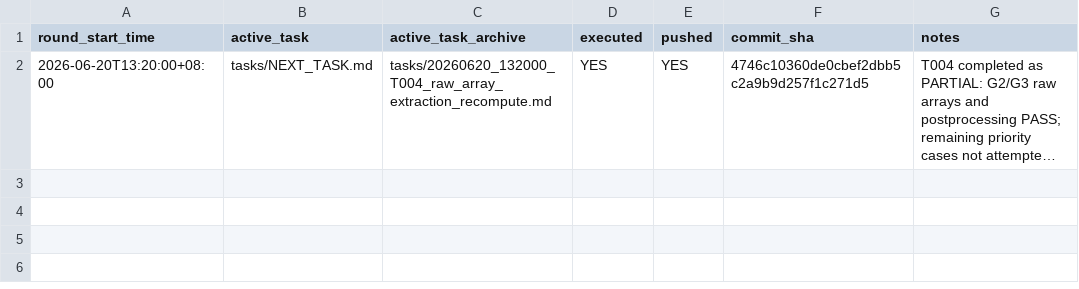
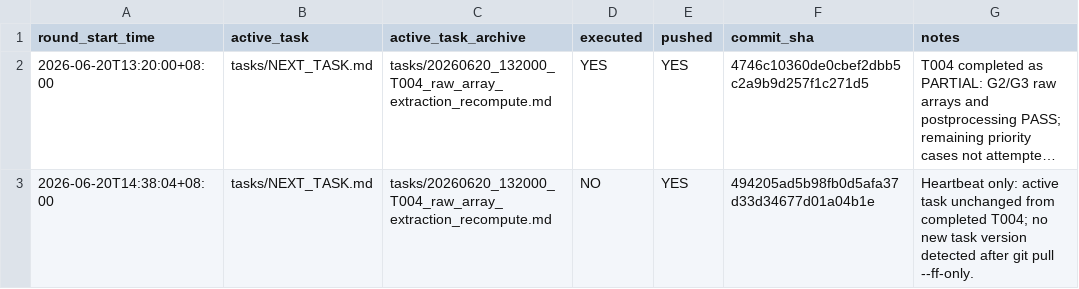
Before and after one commit to Kang-Zhaoyuan/Ring_Foountain, a CSV file: tasks/BUILDER_POLLING_LOG.csv, drawn as a sheet; long unchanged cells end in …; the diff names each change by its address in the sheet, - before the commit and + after, or states it on an @@ line.

Commit message:
Record builder heartbeat for unchanged T004

```diff
--- a/tasks/BUILDER_POLLING_LOG.csv
+++ b/tasks/BUILDER_POLLING_LOG.csv
+row 3: 2026-06-20T14:38:04+08:00 | tasks/NEXT_TASK.md | tasks/20260620_132000_T004_raw_array_extraction_recompute.md | NO | YES | 494205ad5b98fb0d5afa37d33d34677d01a04b1e | Heartbeat only: active task unchanged from completed T004; no new task version detected after git pull --ff-only.
```
